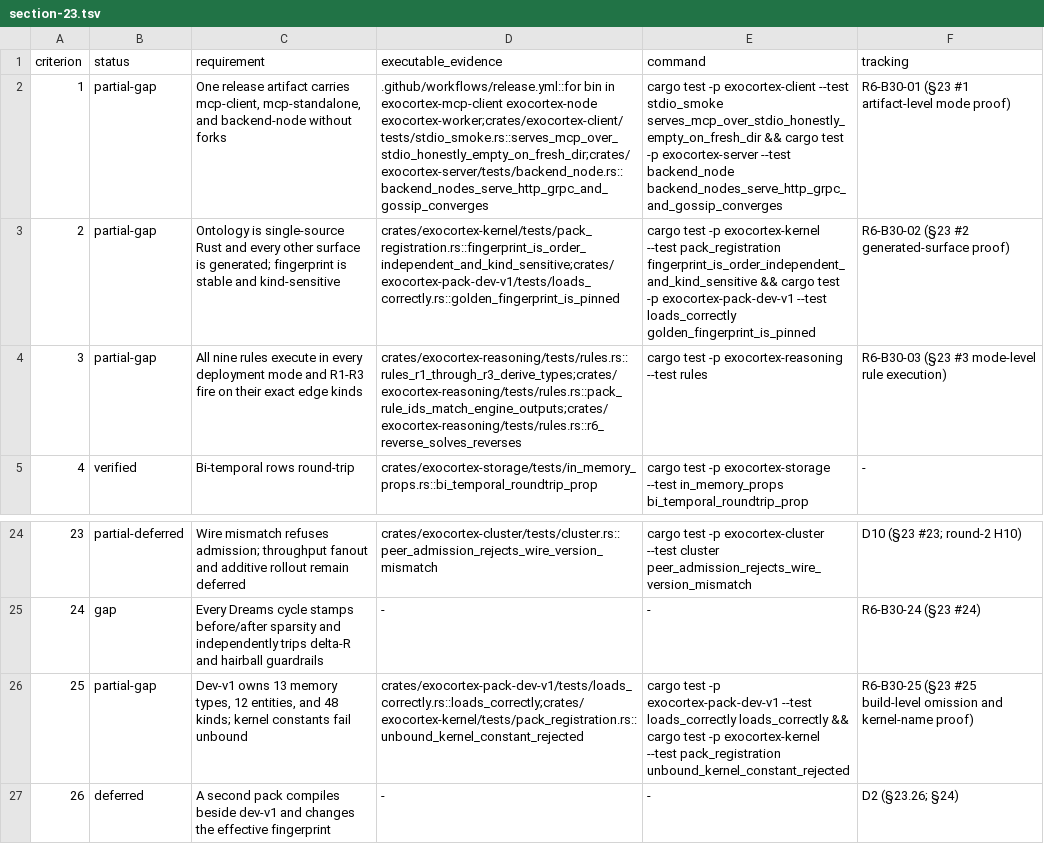
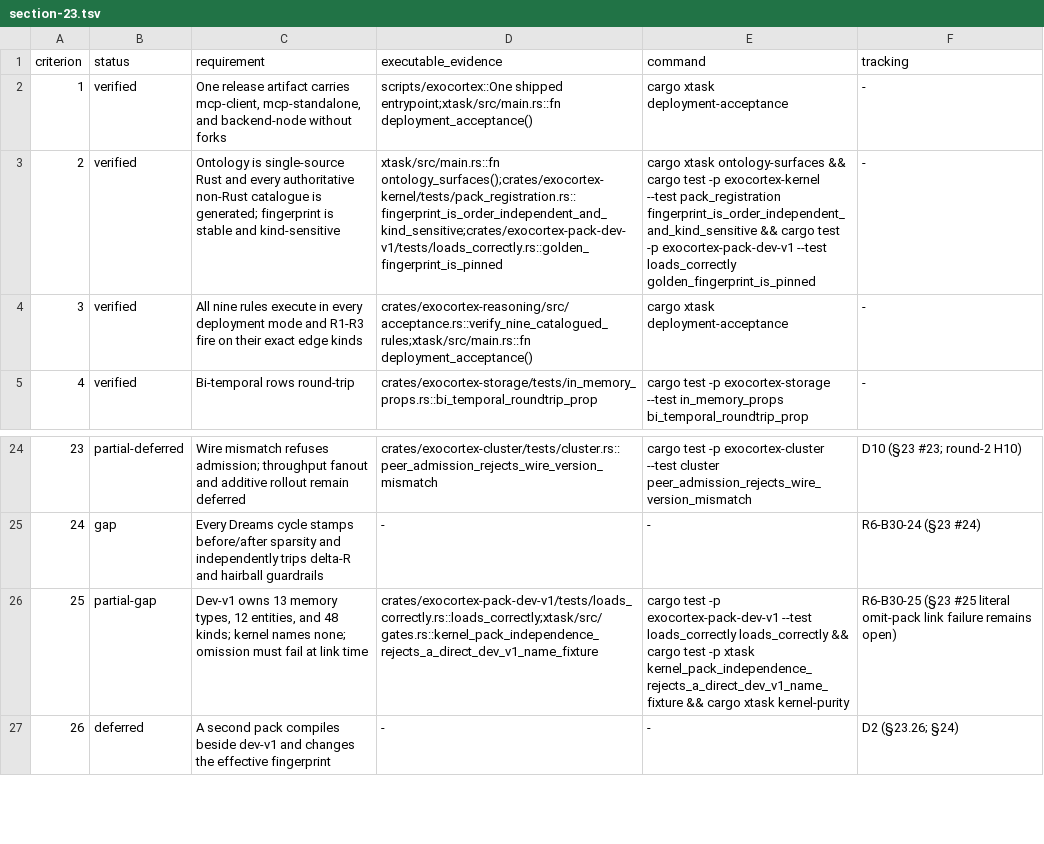
Before and after one commit to memory-graph/exocortex, a TSV file: docs/acceptance/section-23.tsv, drawn as a sheet; only a part is shown, gaps mark what is left out; the diff names each change by its address in the sheet, - before the commit and + after, or states it on an @@ line.

Commit message:
acceptance: exercise every shipped mode and ontology surface

```diff
--- a/docs/acceptance/section-23.tsv
+++ b/docs/acceptance/section-23.tsv
-B2:B4 (status): partial-gap
+B2:B4 (status): verified
-D2 (executable_evidence): .github/workflows/release.yml::for bin in exocortex-mcp-client exocortex-node exocortex-worker;crates/exocortex-client/tests/stdio_smoke.rs::serves_mcp_over_stdio_honestly_empty_on_fresh_dir;crates/exocortex-server/tests/backend_node.rs::backend_nodes_serve_http_grpc_and_gossip_converges
+D2 (executable_evidence): scripts/exocortex::One shipped entrypoint;xtask/src/main.rs::fn deployment_acceptance()
-E2 (command): cargo test -p exocortex-client --test stdio_smoke serves_mcp_over_stdio_honestly_empty_on_fresh_dir && cargo test -p exocortex-server --test backend_node backend_nodes_serve_http_grpc_and_gossip_converges
+E2 (command): cargo xtask deployment-acceptance
-F2 (tracking): R6-B30-01 (§23 #1 artifact-level mode proof)
+F2 (tracking): -
-C3 (requirement): …and every other surface is generated;…
+C3 (requirement): …and every authoritative non-Rust catalogue is generated;…
-D3 (executable_evidence): crates/exocortex-kernel/tests/pack_registration.rs::fingerprint_is_order_independent_and_kind_sensitive;crates/exocortex-pack-dev-v1/tests/loads_correctly.rs::golden_fingerprint_is_pinned
+D3 (executable_evidence): xtask/src/main.rs::fn ontology_surfaces();crates/exocortex-kernel/tests/pack_registration.rs::fingerprint_is_order_independent_and_kind_sensitive;crates/exocortex-pack-dev-v1/tests/loads_correctly.rs::golden_fingerprint_is_pinned
-E3 (command): cargo test -p…
+E3 (command): cargo xtask ontology-surfaces && cargo test -p…
-F3 (tracking): R6-B30-02 (§23 #2 generated-surface proof)
+F3 (tracking): -
-D4 (executable_evidence): crates/exocortex-reasoning/tests/rules.rs::rules_r1_through_r3_derive_types;crates/exocortex-reasoning/tests/rules.rs::pack_rule_ids_match_engine_outputs;crates/exocortex-reasoning/tests/rules.rs::r6_reverse_solves_reverses
+D4 (executable_evidence): crates/exocortex-reasoning/src/acceptance.rs::verify_nine_catalogued_rules;xtask/src/main.rs::fn deployment_acceptance()
-E4 (command): cargo test -p exocortex-reasoning --test rules
+E4 (command): cargo xtask deployment-acceptance
-F4 (tracking): R6-B30-03 (§23 #3 mode-level rule execution)
+F4 (tracking): -
-C26 (requirement): …kinds; kernel constants fail unbound
+C26 (requirement): …kinds; kernel names none; omission must fail at link time
-D26 (executable_evidence): crates/exocortex-pack-dev-v1/tests/loads_correctly.rs::loads_correctly;crates/exocortex-kernel/tests/pack_registration.rs::unbound_kernel_constant_rejected
+D26 (executable_evidence): crates/exocortex-pack-dev-v1/tests/loads_correctly.rs::loads_correctly;xtask/src/gates.rs::kernel_pack_independence_rejects_a_direct_dev_v1_name_fixture
-E26 (command): …test -p exocortex-kernel --test pack_registration unbound_kernel_constant_rejected
+E26 (command): …test -p xtask kernel_pack_independence_rejects_a_direct_dev_v1_name_fixture && cargo xtask kernel-purity
-F26 (tracking): …(§23 #25 build-level omission and kernel-name proof)
+F26 (tracking): …(§23 #25 literal omit-pack link failure remains open)
```
Also changed, not shown: 13 other files.
